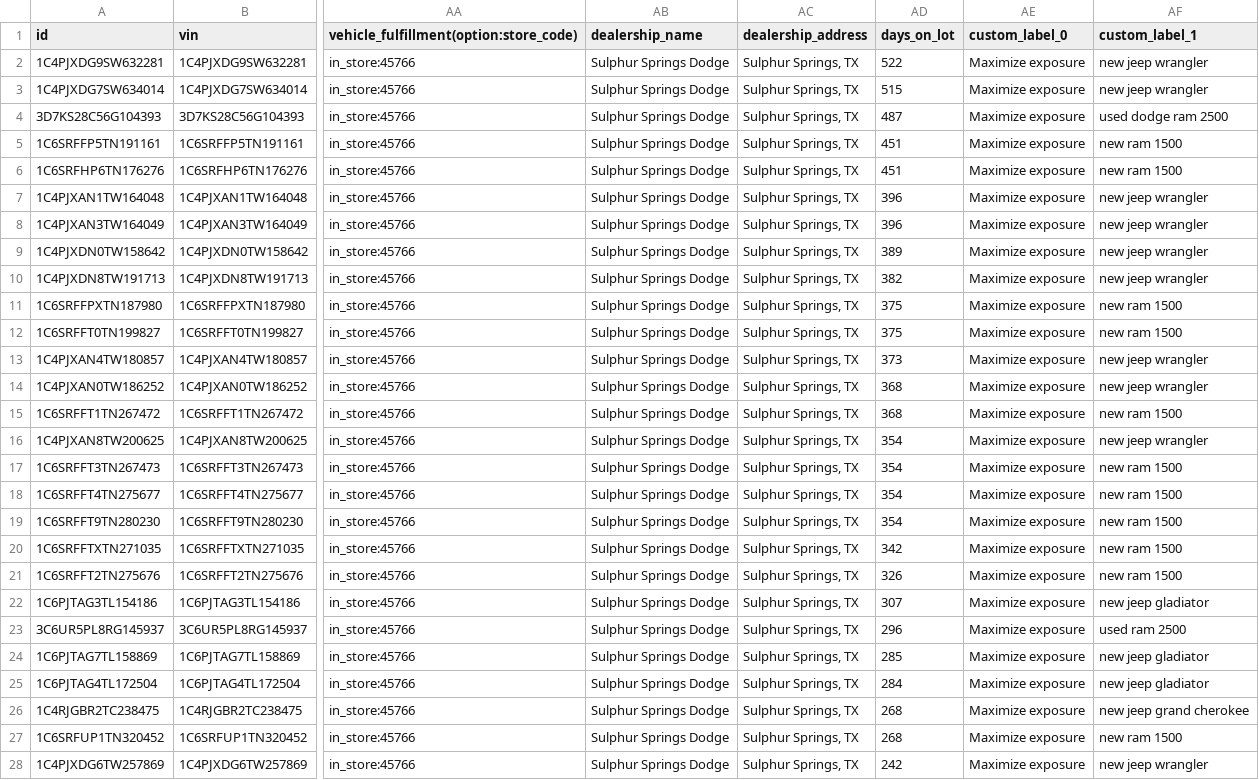
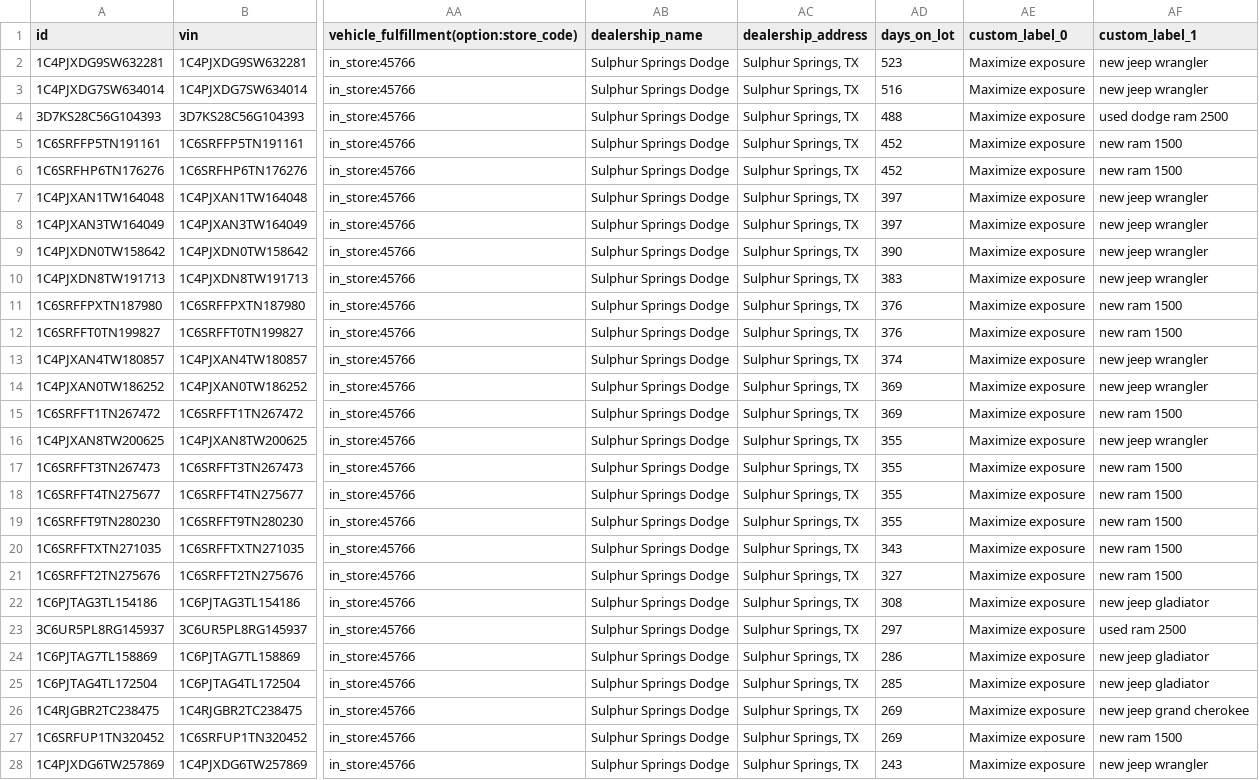
Before and after one commit to NottinghamRam/nag-feeds, a TSV file: ss.tsv, drawn as a sheet; only a part is shown, gaps mark what is left out; the diff covers the shown part only; the diff names each change by its address in the sheet, - before the commit and + after, or states it on an @@ line.

```diff
--- a/ss.tsv
+++ b/ss.tsv
-AD2 (days_on_lot): 522
+AD2 (days_on_lot): 523
-AD3 (days_on_lot): 515
+AD3 (days_on_lot): 516
-AD4 (days_on_lot): 487
+AD4 (days_on_lot): 488
-AD5:AD6 (days_on_lot): 451
+AD5:AD6 (days_on_lot): 452
-AD7:AD8 (days_on_lot): 396
+AD7:AD8 (days_on_lot): 397
-AD9 (days_on_lot): 389
+AD9 (days_on_lot): 390
-AD10 (days_on_lot): 382
+AD10 (days_on_lot): 383
-AD11:AD12 (days_on_lot): 375
+AD11:AD12 (days_on_lot): 376
-AD13 (days_on_lot): 373
+AD13 (days_on_lot): 374
-AD14:AD15 (days_on_lot): 368
+AD14:AD15 (days_on_lot): 369
-AD16:AD19 (days_on_lot): 354
+AD16:AD19 (days_on_lot): 355
-AD20 (days_on_lot): 342
+AD20 (days_on_lot): 343
-AD21 (days_on_lot): 326
+AD21 (days_on_lot): 327
-AD22 (days_on_lot): 307
+AD22 (days_on_lot): 308
-AD23 (days_on_lot): 296
+AD23 (days_on_lot): 297
-AD24 (days_on_lot): 285
+AD24 (days_on_lot): 286
-AD25 (days_on_lot): 284
+AD25 (days_on_lot): 285
-AD26:AD27 (days_on_lot): 268
+AD26:AD27 (days_on_lot): 269
-AD28 (days_on_lot): 242
+AD28 (days_on_lot): 243
```
Also changed, not shown: 1 added row and 115 edited cells elsewhere in this file, bon.tsv, bon_inventory.csv, 5 other files.
